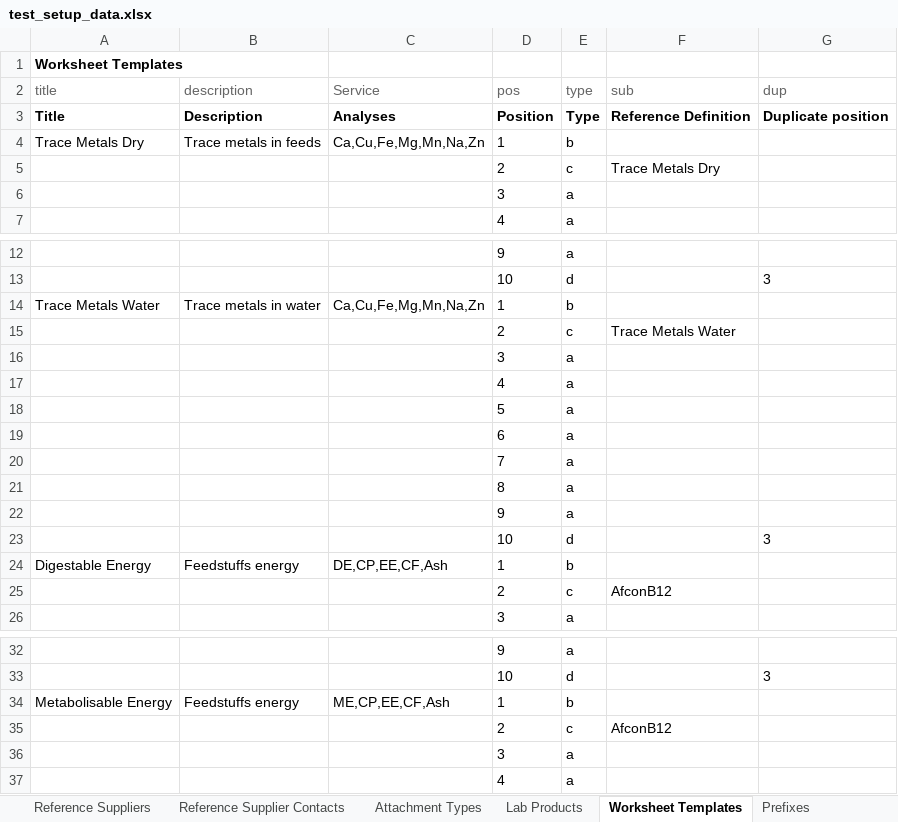
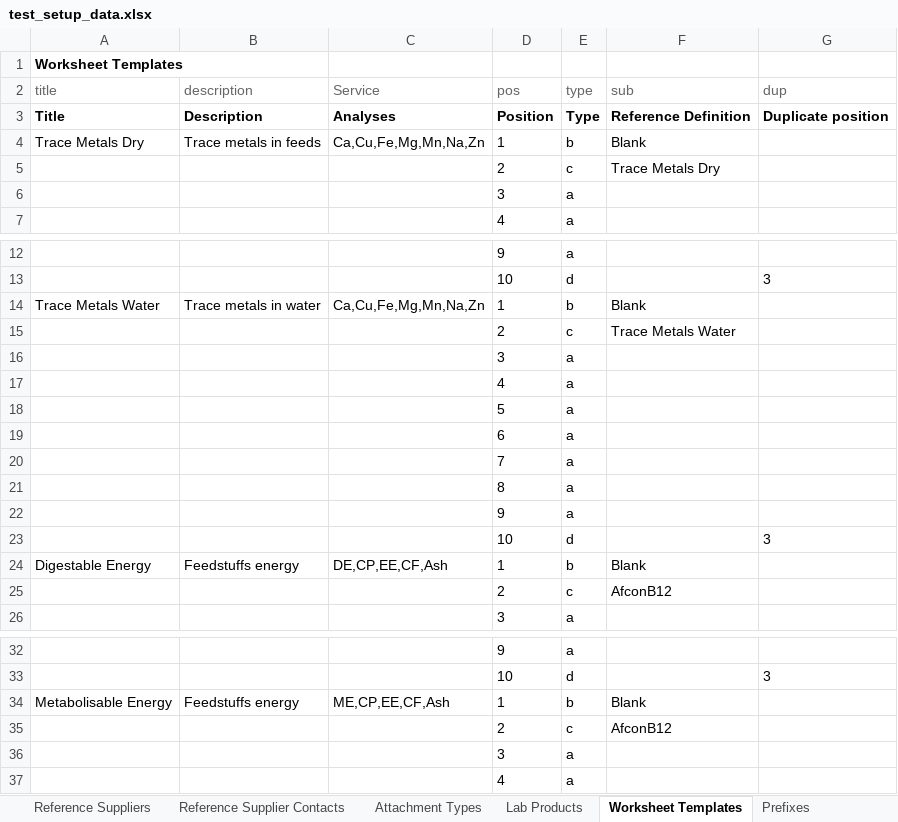
Before and after one commit to senaite/senaite.core, an Excel workbook: bika/lims/test_setup_data.xlsx, sheet Worksheet Templates, drawn as a sheet; only a part is shown, gaps mark what is left out; values as stored, in another font and other column widths than the file's, no borders; the diff names each change by its address in the sheet, - before the commit and + after, or states it on an @@ line.

```diff
--- a/bika/lims/test_setup_data.xlsx (sheet Worksheet Templates)
+++ b/bika/lims/test_setup_data.xlsx (sheet Worksheet Templates)
-F4 (sub): (empty)
+F4 (sub): Blank
-F14 (sub): (empty)
+F14 (sub): Blank
-F24 (sub): (empty)
+F24 (sub): Blank
-F34 (sub): (empty)
+F34 (sub): Blank
```
Also changed, not shown: sheet Analysis Services.
